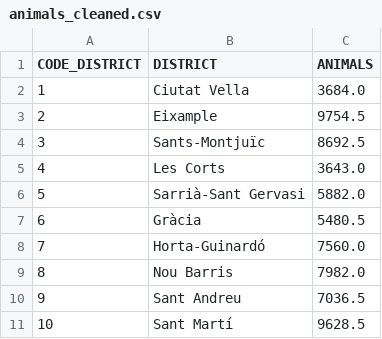
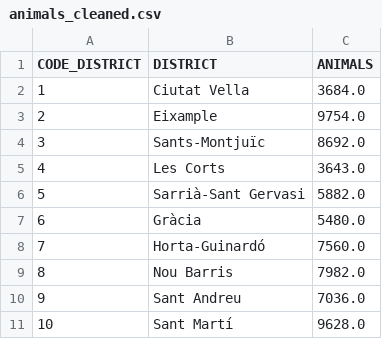
Before and after one commit to Jengoag/bcn_project, a CSV file: data/animals_cleaned.csv, drawn as a sheet.

```diff
--- a/data/animals_cleaned.csv
+++ b/data/animals_cleaned.csv
@@ -2,10 +2,10 @@ CODE_DISTRICT,DISTRICT,ANIMALS
 1,Ciutat Vella,3684.0
-2,Eixample,9754.5
-3,Sants-Montjuïc,8692.5
+2,Eixample,9754.0
+3,Sants-Montjuïc,8692.0
 4,Les Corts,3643.0
 5,Sarrià-Sant Gervasi,5882.0
-6,Gràcia,5480.5
+6,Gràcia,5480.0
 7,Horta-Guinardó,7560.0
 8,Nou Barris,7982.0
-9,Sant Andreu,7036.5
-10,Sant Martí,9628.5
+9,Sant Andreu,7036.0
+10,Sant Martí,9628.0
```
Also changed, not shown: 5 other files.
